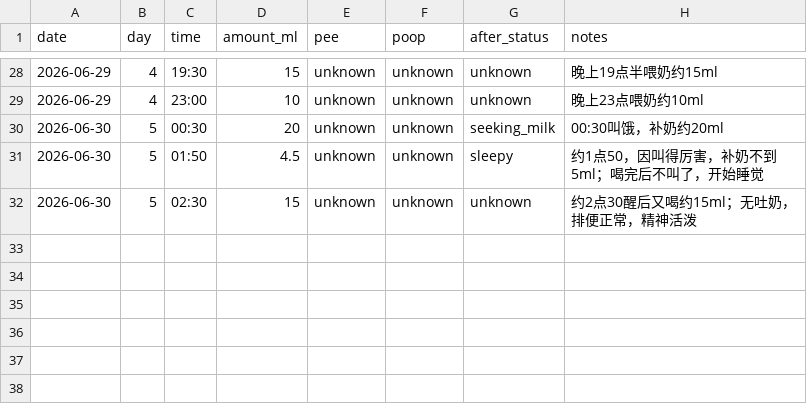
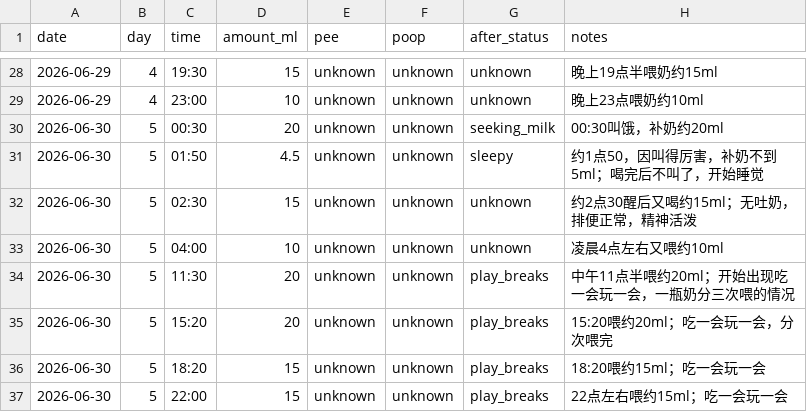
Before and after one commit to 1996tyfeng/MaShiYi, a CSV file: data/milk.csv, drawn as a sheet; only a part is shown, gaps mark what is left out; the diff names each change by its address in the sheet, - before the commit and + after, or states it on an @@ line.

Commit message:
data(milk): add day 5 feeding records

```diff
--- a/data/milk.csv
+++ b/data/milk.csv
+row 33: 2026-06-30 | 5 | 04:00 | 10 | unknown | unknown | unknown | 凌晨4点左右又喂约10ml
+row 34: 2026-06-30 | 5 | 11:30 | 20 | unknown | unknown | play_breaks | 中午11点半喂约20ml；开始出现吃一会玩一会，一瓶奶分三次喂的情况
+row 35: 2026-06-30 | 5 | 15:20 | 20 | unknown | unknown | play_breaks | 15:20喂约20ml；吃一会玩一会，分次喂完
+row 36: 2026-06-30 | 5 | 18:20 | 15 | unknown | unknown | play_breaks | 18:20喂约15ml；吃一会玩一会
+row 37: 2026-06-30 | 5 | 22:00 | 15 | unknown | unknown | play_breaks | 22点左右喂约15ml；吃一会玩一会
```
